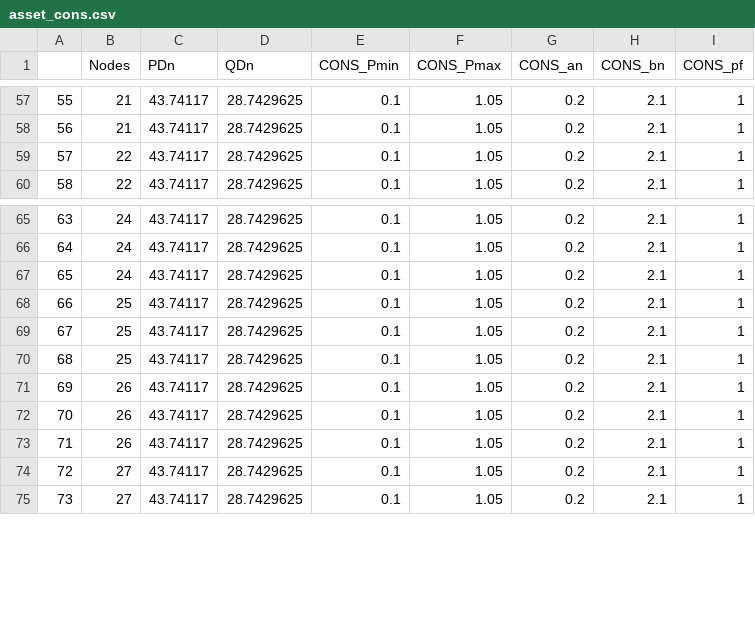
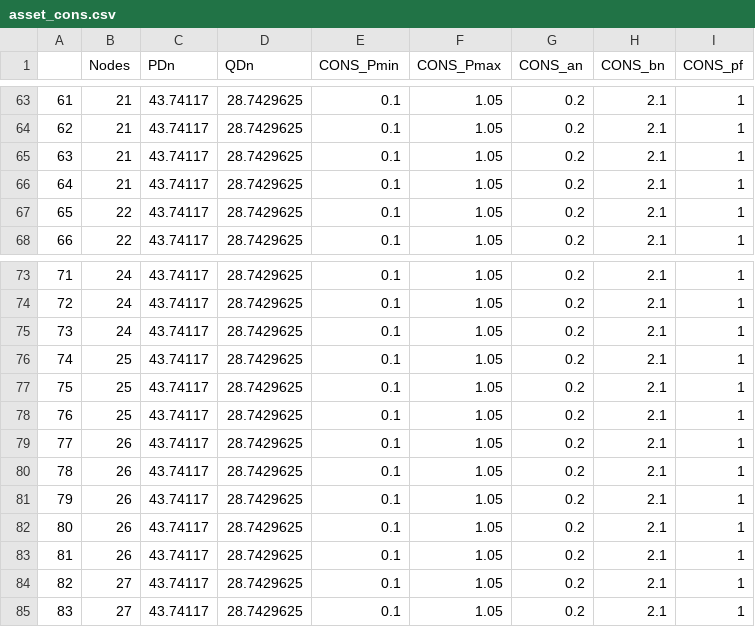
Before and after one commit to EVDIO/opf, a CSV file: data/processed/asset_cons.csv, drawn as a sheet; only a part is shown, gaps mark what is left out; the diff covers the shown part only; the diff names each change by its address in the sheet, - before the commit and + after, or states it on an @@ line.

```diff
--- a/data/processed/asset_cons.csv
+++ b/data/processed/asset_cons.csv
@@ column A renumbered between rows 9 and 107 @@
+row 65: 63 | 21 | 43.74117 | 28.7429625 | 0.1 | 1.05 | 0.2 | 2.1 | 1
+row 66: 64 | 21 | 43.74117 | 28.7429625 | 0.1 | 1.05 | 0.2 | 2.1 | 1
+row 79: 77 | 26 | 43.74117 | 28.7429625 | 0.1 | 1.05 | 0.2 | 2.1 | 1
+row 80: 78 | 26 | 43.74117 | 28.7429625 | 0.1 | 1.05 | 0.2 | 2.1 | 1
```
Also changed, not shown: 10 added rows elsewhere in this file, data/processed/Nodes_33.csv, 6 other files.
